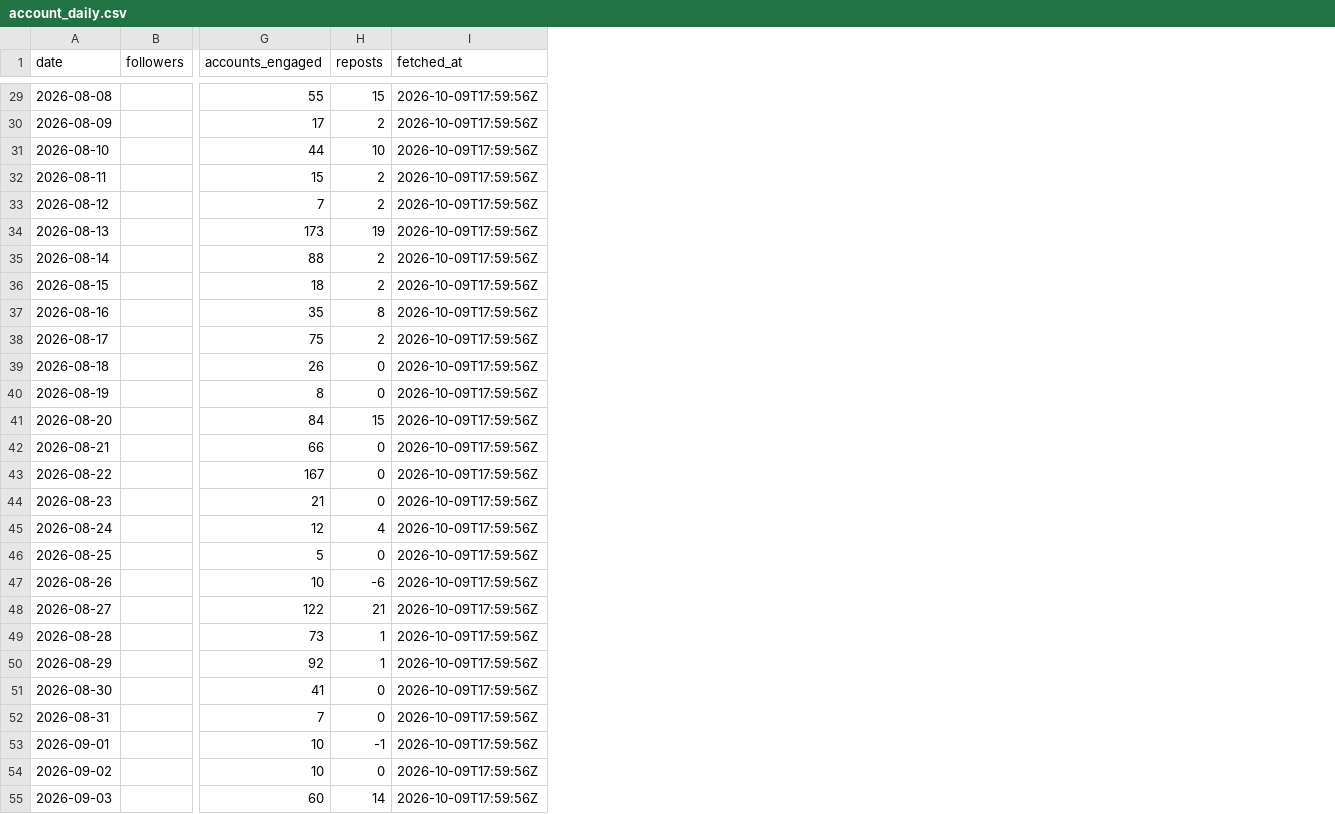
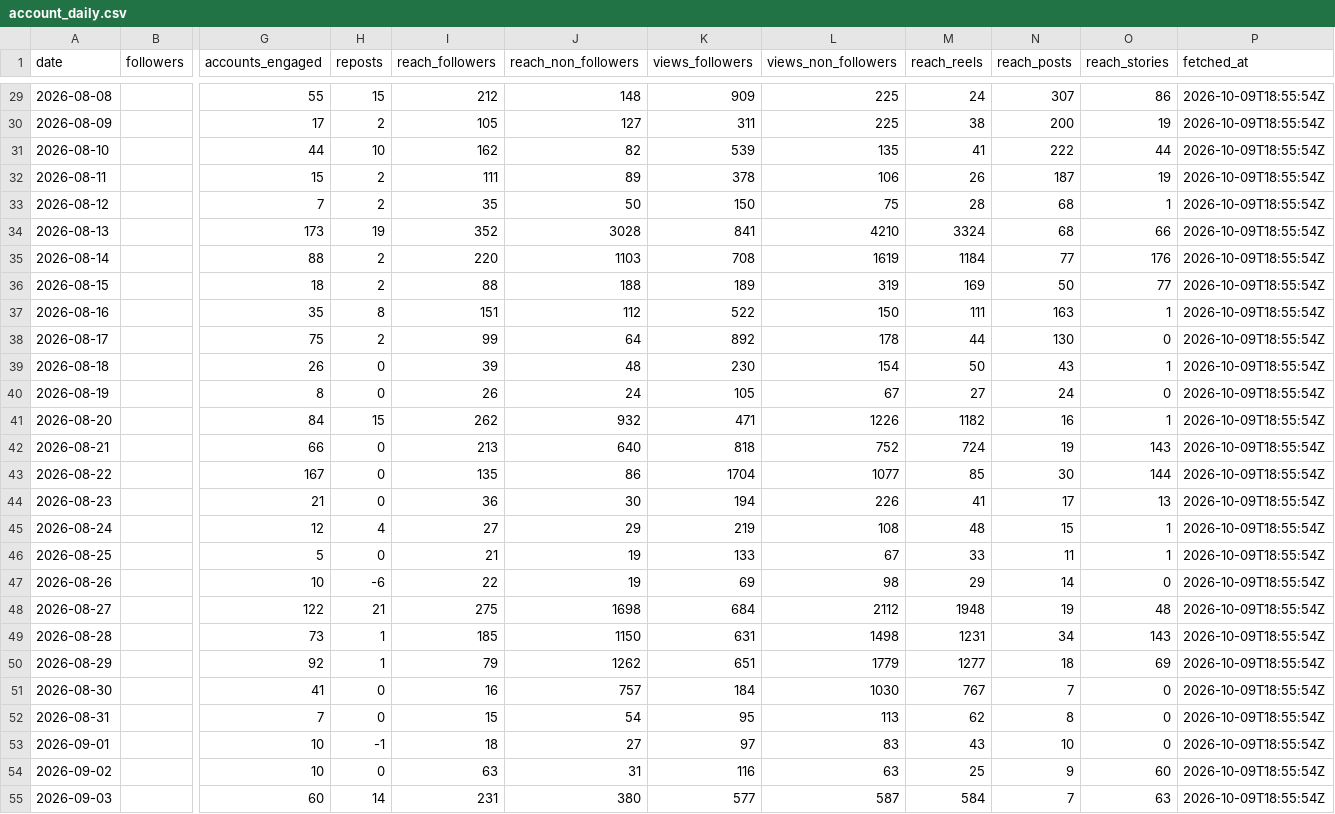
Before and after one commit to LokmaneDaoudi/ig-analytics, a CSV file: data/account_daily.csv, drawn as a sheet; only a part is shown, gaps mark what is left out; addresses are those after the commit; the diff covers the shown part only; the diff names each change by its address in the sheet, - before the commit and + after, or states it on an @@ line.

```diff
--- a/data/account_daily.csv
+++ b/data/account_daily.csv
+column I (reach_followers), rows 29-55: 212 | 105 | 162 | 111 | 35 | 352 | 220 | 88 | 151 | 99 | 39 | 26 | 262 | 213 | 135 | 36 | 27 | 21 | 22 | 275 | 185 | 79 | 16 | 15 | 18 | 63 | 231
+column J (reach_non_followers), rows 29-55: 148 | 127 | 82 | 89 | 50 | 3028 | 1103 | 188 | 112 | 64 | 48 | 24 | 932 | 640 | 86 | 30 | 29 | 19 | 19 | 1698 | 1150 | 1262 | 757 | 54 | 27 | 31 | 380
+column K (views_followers), rows 29-55: 909 | 311 | 539 | 378 | 150 | 841 | 708 | 189 | 522 | 892 | 230 | 105 | 471 | 818 | 1704 | 194 | 219 | 133 | 69 | 684 | 631 | 651 | 184 | 95 | 97 | 116 | 577
+column L (views_non_followers), rows 29-55: 225 | 225 | 135 | 106 | 75 | 4210 | 1619 | 319 | 150 | 178 | 154 | 67 | 1226 | 752 | 1077 | 226 | 108 | 67 | 98 | 2112 | 1498 | 1779 | 1030 | 113 | 83 | 63 | 587
+column M (reach_reels), rows 29-55: 24 | 38 | 41 | 26 | 28 | 3324 | 1184 | 169 | 111 | 44 | 50 | 27 | 1182 | 724 | 85 | 41 | 48 | 33 | 29 | 1948 | 1231 | 1277 | 767 | 62 | 43 | 25 | 584
+column N (reach_posts), rows 29-55: 307 | 200 | 222 | 187 | 68 | 68 | 77 | 50 | 163 | 130 | 43 | 24 | 16 | 19 | 30 | 17 | 15 | 11 | 14 | 19 | 34 | 18 | 7 | 8 | 10 | 9 | 7
+column O (reach_stories), rows 29-55: 86 | 19 | 44 | 19 | 1 | 66 | 176 | 77 | 1 | 0 | 1 | 0 | 1 | 143 | 144 | 13 | 1 | 1 | 0 | 48 | 143 | 69 | 0 | 0 | 0 | 60 | 63
-P29:P55 (fetched_at): 2026-10-09T17:59:56Z
+P29:P55 (fetched_at): 2026-10-09T18:55:54Z
```
Also changed, not shown: 70 edited cells elsewhere in this file, data/media_metrics.csv, 1 other file.
